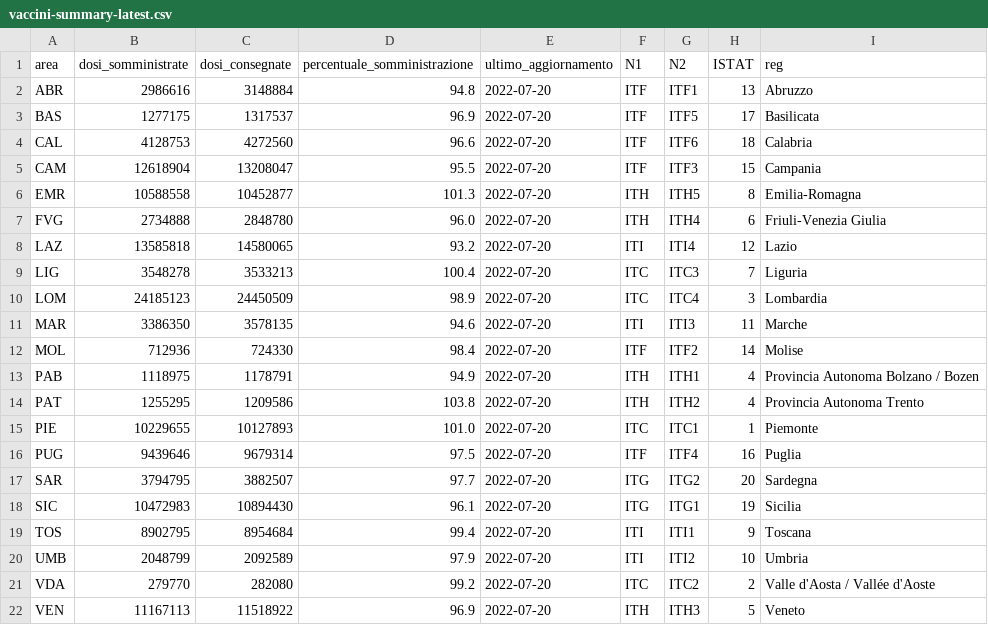
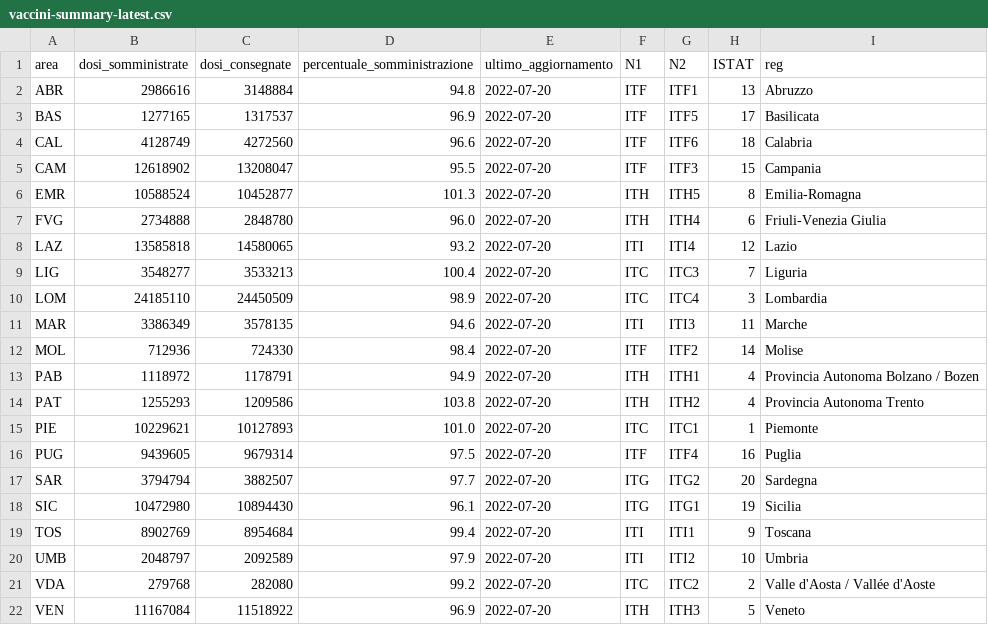
Before and after one commit to L1nk3N/dati-covid, a CSV file: dati/vaccini-summary-latest.csv, drawn as a sheet.

```diff
--- a/dati/vaccini-summary-latest.csv
+++ b/dati/vaccini-summary-latest.csv
@@ -2,21 +2,21 @@ area,dosi_somministrate,dosi_consegnate,percentuale_somministrazione,ultimo_aggi
 ABR,2986616,3148884,94.8,2022-07-20,ITF,ITF1,13,Abruzzo
-BAS,1277175,1317537,96.9,2022-07-20,ITF,ITF5,17,Basilicata
-CAL,4128753,4272560,96.6,2022-07-20,ITF,ITF6,18,Calabria
-CAM,12618904,13208047,95.5,2022-07-20,ITF,ITF3,15,Campania
-EMR,10588558,10452877,101.3,2022-07-20,ITH,ITH5,8,Emilia-Romagna
+BAS,1277165,1317537,96.9,2022-07-20,ITF,ITF5,17,Basilicata
+CAL,4128749,4272560,96.6,2022-07-20,ITF,ITF6,18,Calabria
+CAM,12618902,13208047,95.5,2022-07-20,ITF,ITF3,15,Campania
+EMR,10588524,10452877,101.3,2022-07-20,ITH,ITH5,8,Emilia-Romagna
 FVG,2734888,2848780,96.0,2022-07-20,ITH,ITH4,6,Friuli-Venezia Giulia
 LAZ,13585818,14580065,93.2,2022-07-20,ITI,ITI4,12,Lazio
-LIG,3548278,3533213,100.4,2022-07-20,ITC,ITC3,7,Liguria
-LOM,24185123,24450509,98.9,2022-07-20,ITC,ITC4,3,Lombardia
-MAR,3386350,3578135,94.6,2022-07-20,ITI,ITI3,11,Marche
+LIG,3548277,3533213,100.4,2022-07-20,ITC,ITC3,7,Liguria
+LOM,24185110,24450509,98.9,2022-07-20,ITC,ITC4,3,Lombardia
+MAR,3386349,3578135,94.6,2022-07-20,ITI,ITI3,11,Marche
 MOL,712936,724330,98.4,2022-07-20,ITF,ITF2,14,Molise
-PAB,1118975,1178791,94.9,2022-07-20,ITH,ITH1,4,Provincia Autonoma Bolzano / Bozen
-PAT,1255295,1209586,103.8,2022-07-20,ITH,ITH2,4,Provincia Autonoma Trento
-PIE,10229655,10127893,101.0,2022-07-20,ITC,ITC1,1,Piemonte
-PUG,9439646,9679314,97.5,2022-07-20,ITF,ITF4,16,Puglia
-SAR,3794795,3882507,97.7,2022-07-20,ITG,ITG2,20,Sardegna
-SIC,10472983,10894430,96.1,2022-07-20,ITG,ITG1,19,Sicilia
-TOS,8902795,8954684,99.4,2022-07-20,ITI,ITI1,9,Toscana
-UMB,2048799,2092589,97.9,2022-07-20,ITI,ITI2,10,Umbria
-VDA,279770,282080,99.2,2022-07-20,ITC,ITC2,2,Valle d'Aosta / Vallée d'Aoste
-VEN,11167113,11518922,96.9,2022-07-20,ITH,ITH3,5,Veneto
+PAB,1118972,1178791,94.9,2022-07-20,ITH,ITH1,4,Provincia Autonoma Bolzano / Bozen
+PAT,1255293,1209586,103.8,2022-07-20,ITH,ITH2,4,Provincia Autonoma Trento
+PIE,10229621,10127893,101.0,2022-07-20,ITC,ITC1,1,Piemonte
+PUG,9439605,9679314,97.5,2022-07-20,ITF,ITF4,16,Puglia
+SAR,3794794,3882507,97.7,2022-07-20,ITG,ITG2,20,Sardegna
+SIC,10472980,10894430,96.1,2022-07-20,ITG,ITG1,19,Sicilia
+TOS,8902769,8954684,99.4,2022-07-20,ITI,ITI1,9,Toscana
+UMB,2048797,2092589,97.9,2022-07-20,ITI,ITI2,10,Umbria
+VDA,279768,282080,99.2,2022-07-20,ITC,ITC2,2,Valle d'Aosta / Vallée d'Aoste
+VEN,11167084,11518922,96.9,2022-07-20,ITH,ITH3,5,Veneto
```
Also changed, not shown: dati/anagrafica-vaccini-summary-latest.csv, dati/somministrazioni-vaccini-summary-latest.csv, 5 other files.
